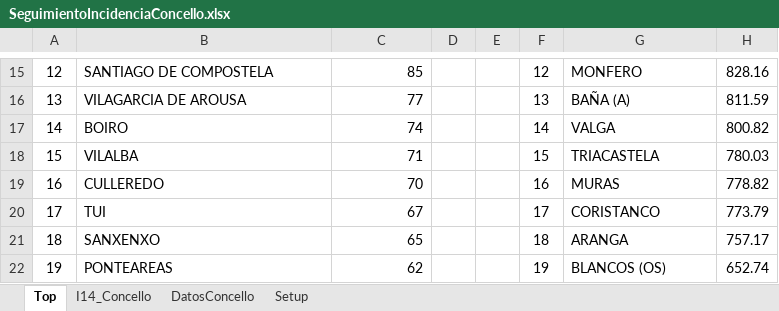
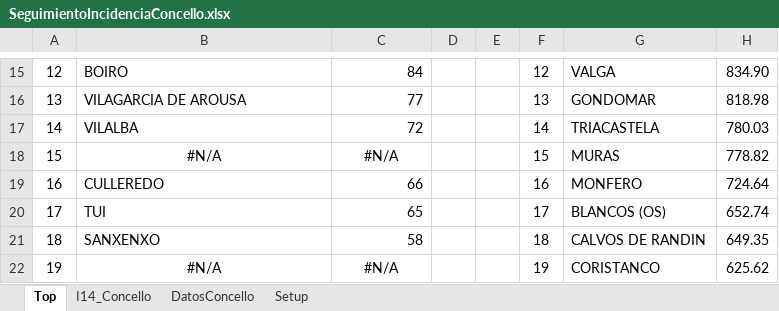
Before and after one commit to NiSanRo/Datos_Covid_Portal_Sergas, an Excel workbook: SeguimientoIncidenciaConcello.xlsx, sheet Top, drawn as a sheet; only a part is shown, gaps mark what is left out; values as stored, in another font and other column widths than the file's, no borders; conditional formats not drawn; the diff covers the shown part only; the diff names each change by its address in the sheet, - before the commit and + after, or states it on an @@ line.

```diff
--- a/SeguimientoIncidenciaConcello.xlsx (sheet Top)
+++ b/SeguimientoIncidenciaConcello.xlsx (sheet Top)
-B15: SANTIAGO DE COMPOSTELA
+B15: BOIRO
-C15: 85
+C15: 84
-G15: MONFERO
+G15: VALGA
-H15: 828.16
+H15: 834.90
-G16: BAÑA (A)
+G16: GONDOMAR
-H16: 811.59
+H16: 818.98
-B17: BOIRO
+B17: VILALBA
-C17: 74
+C17: 72
-G17: VALGA
+G17: TRIACASTELA
-H17: 800.82
+H17: 780.03
-B18: VILALBA
+B18: #N/A
-B18 alignment: left
+B18 alignment: center
-C18: 71
+C18: #N/A
-C18 alignment: right
+C18 alignment: center
-G18: TRIACASTELA
+G18: MURAS
-H18: 780.03
+H18: 778.82
-C19: 70
+C19: 66
-G19: MURAS
+G19: MONFERO
-H19: 778.82
+H19: 724.64
-C20: 67
+C20: 65
-G20: CORISTANCO
+G20: BLANCOS (OS)
-H20: 773.79
+H20: 652.74
-C21: 65
+C21: 58
-G21: ARANGA
+G21: CALVOS DE RANDIN
-H21: 757.17
+H21: 649.35
-B22: PONTEAREAS
+B22: #N/A
-B22 alignment: left
+B22 alignment: center
-C22: 62
+C22: #N/A
-C22 alignment: right
+C22 alignment: center
-G22: BLANCOS (OS)
+G22: CORISTANCO
-H22: 652.74
+H22: 625.62
```
Also changed, not shown: 35 edited cells elsewhere in this sheet, sheet I14_Concello, sheet DatosConcello, hidden cells.
